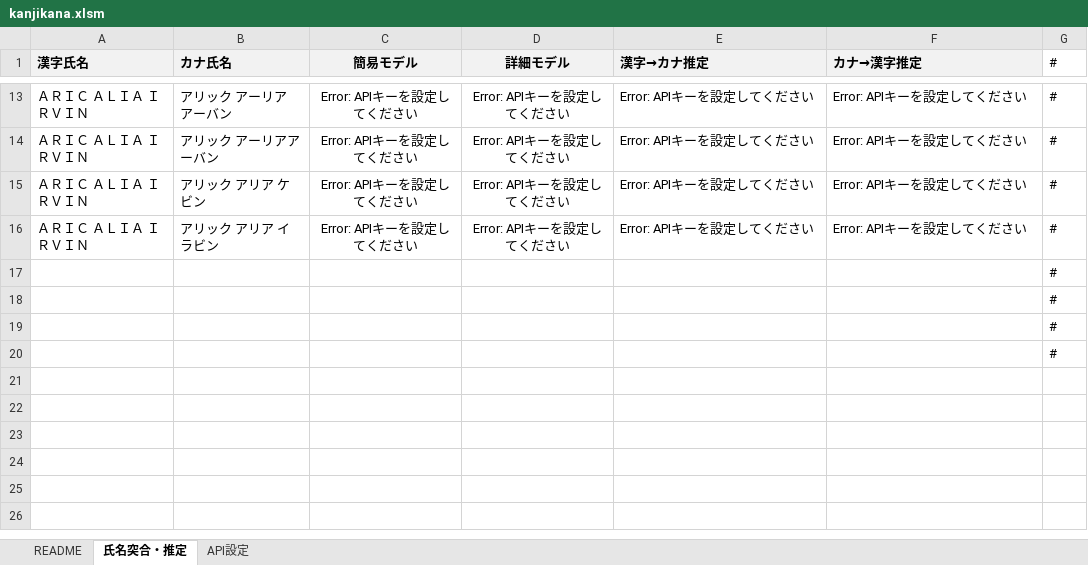
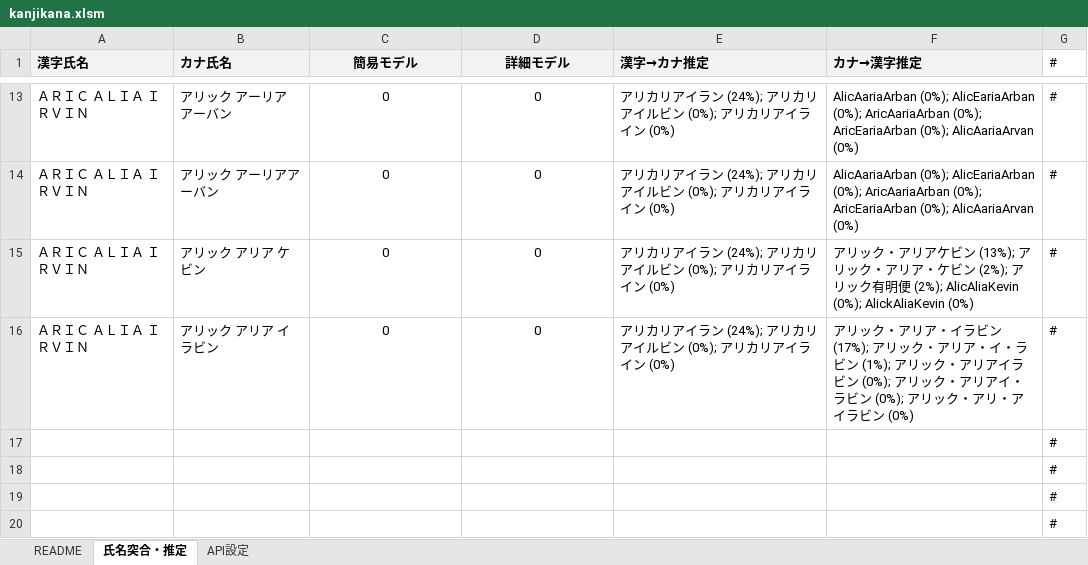
Before and after one commit to cycling777/kanjikana-api-sample, an Excel workbook: samples/excel/kanjikana.xlsm, sheet 氏名突合・推定, drawn as a sheet; only a part is shown, gaps mark what is left out; values as stored, in another font and other column widths than the file's, no borders; the diff covers the shown part only; the diff names each change by its address in the sheet, - before the commit and + after, or states it on an @@ line.

```diff
--- a/samples/excel/kanjikana.xlsm (sheet 氏名突合・推定)
+++ b/samples/excel/kanjikana.xlsm (sheet 氏名突合・推定)
-C13:C16 (簡易モデル): Error: APIキーを設定してください
+C13:C16 (簡易モデル): 0
-D13:D16 (詳細モデル): Error: APIキーを設定してください
+D13:D16 (詳細モデル): 0
-E13:E16 (漢字→カナ推定): Error: APIキーを設定してください
+E13:E16 (漢字→カナ推定): アリカリアイラン (24%); アリカリアイルビン (0%); アリカリアイライン (0%)
-F13:F14 (カナ→漢字推定): Error: APIキーを設定してください
+F13:F14 (カナ→漢字推定): AlicAariaArban (0%); AlicEariaArban (0%); AricAariaArban (0%); AricEariaArban (0%); AlicAariaArvan (0%)
-F15 (カナ→漢字推定): Error: APIキーを設定してください
+F15 (カナ→漢字推定): アリック・アリアケビン (13%); アリック・アリア・ケビン (2%); アリック有明便 (2%); AlicAliaKevin (0%); AlickAliaKevin (0%)
-F16 (カナ→漢字推定): Error: APIキーを設定してください
+F16 (カナ→漢字推定): アリック・アリア・イラビン (17%); アリック・アリア・イ・ラビン (1%); アリック・アリアイラビン (0%); アリック・アリアイ・ラビン (0%); アリック・アリ・アイラビン (0%)
```
Also changed, not shown: 42 edited cells elsewhere in this sheet, sheet README.
